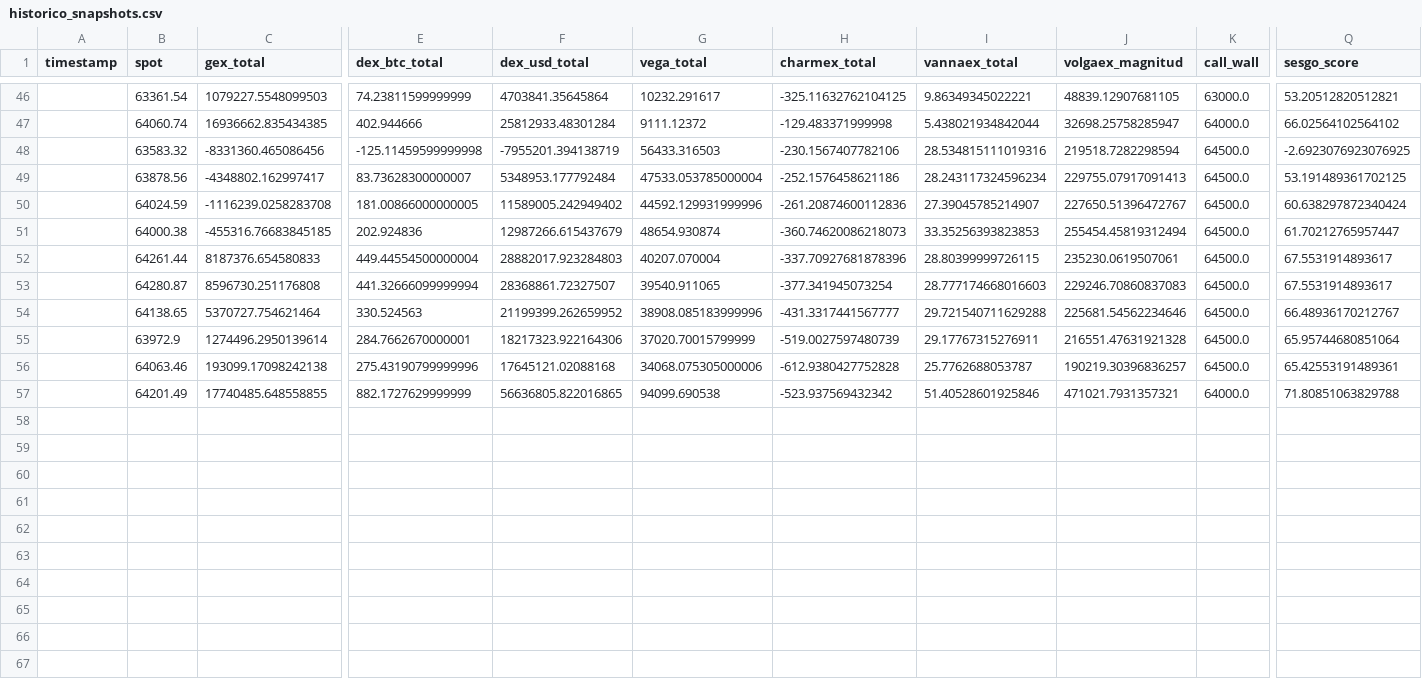
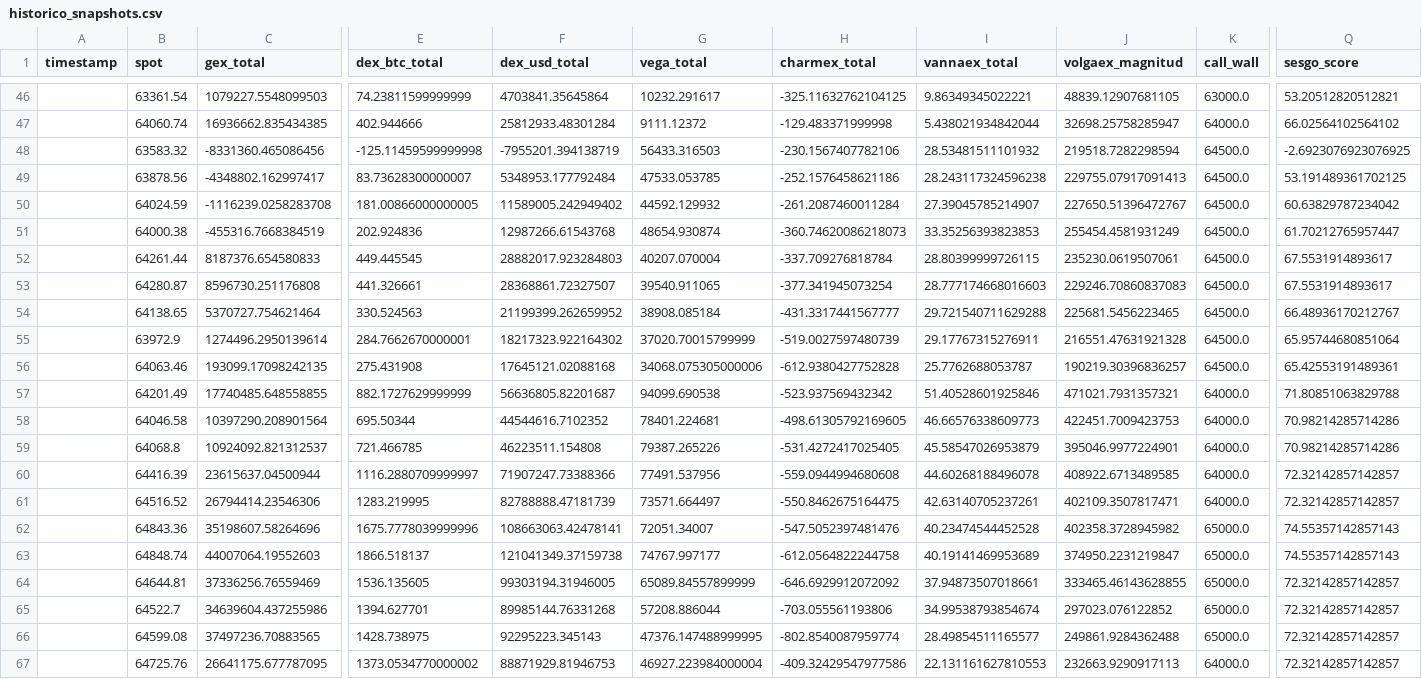
Before and after one commit to Alezmee/btc-quant-gex, a CSV file: data/historico_snapshots.csv, drawn as a sheet; only a part is shown, gaps mark what is left out; rows hold the shown columns only; the diff names each change by its address in the sheet, - before the commit and + after, or states it on an @@ line.

```diff
--- a/data/historico_snapshots.csv
+++ b/data/historico_snapshots.csv
-I48 (vannaex_total): 28.534815111019316
+I48 (vannaex_total): 28.53481511101932
-G49 (vega_total): 47533.053785000004
+G49 (vega_total): 47533.053785
-I49 (vannaex_total): 28.243117324596234
+I49 (vannaex_total): 28.243117324596238
-G50 (vega_total): 44592.129931999996
+G50 (vega_total): 44592.129932
-H50 (charmex_total): -261.20874600112836
+H50 (charmex_total): -261.2087460011284
-Q50 (sesgo_score): 60.638297872340424
+Q50 (sesgo_score): 60.63829787234042
-C51 (gex_total): -455316.76683845185
+C51 (gex_total): -455316.7668384519
-F51 (dex_usd_total): 12987266.615437679
+F51 (dex_usd_total): 12987266.61543768
-J51 (volgaex_magnitud): 255454.45819312494
+J51 (volgaex_magnitud): 255454.4581931249
-E52 (dex_btc_total): 449.44554500000004
+E52 (dex_btc_total): 449.445545
-H52 (charmex_total): -337.70927681878396
+H52 (charmex_total): -337.709276818784
-E53 (dex_btc_total): 441.32666099999994
+E53 (dex_btc_total): 441.326661
-G54 (vega_total): 38908.085183999996
+G54 (vega_total): 38908.085184
-J54 (volgaex_magnitud): 225681.54562234646
+J54 (volgaex_magnitud): 225681.5456223465
-F55 (dex_usd_total): 18217323.922164306
+F55 (dex_usd_total): 18217323.922164302
-C56 (gex_total): 193099.17098242138
+C56 (gex_total): 193099.17098242135
-E56 (dex_btc_total): 275.43190799999996
+E56 (dex_btc_total): 275.431908
-F57 (dex_usd_total): 56636805.822016865
+F57 (dex_usd_total): 56636805.82201687
+row 58:  | 64046.58 | 10397290.208901564 | 695.50344 | 44544616.7102352 | 78401.224681 | -498.61305792169605 | 46.66576338609773 | 422451.7009423753 | 64000.0 | 70.98214285714286
+row 59:  | 64068.8 | 10924092.821312537 | 721.466785 | 46223511.154808 | 79387.265226 | -531.4272417025405 | 45.58547026953879 | 395046.9977224901 | 64000.0 | 70.98214285714286
+row 60:  | 64416.39 | 23615637.04500944 | 1116.2880709999997 | 71907247.73388366 | 77491.537956 | -559.0944994680608 | 44.60268188496078 | 408922.6713489585 | 64000.0 | 72.32142857142857
+row 61:  | 64516.52 | 26794414.23546306 | 1283.219995 | 82788888.47181739 | 73571.664497 | -550.8462675164475 | 42.63140705237261 | 402109.3507817471 | 64000.0 | 72.32142857142857
+row 62:  | 64843.36 | 35198607.58264696 | 1675.7778039999996 | 108663063.42478141 | 72051.34007 | -547.5052397481476 | 40.23474544452528 | 402358.3728945982 | 65000.0 | 74.55357142857143
+row 63:  | 64848.74 | 44007064.19552603 | 1866.518137 | 121041349.37159738 | 74767.997177 | -612.0564822244758 | 40.19141469953689 | 374950.2231219847 | 65000.0 | 74.55357142857143
+row 64:  | 64644.81 | 37336256.76559469 | 1536.135605 | 99303194.31946005 | 65089.84557899999 | -646.6929912072092 | 37.94873507018661 | 333465.46143628855 | 65000.0 | 72.32142857142857
+row 65:  | 64522.7 | 34639604.437255986 | 1394.627701 | 89985144.76331268 | 57208.886044 | -703.055561193806 | 34.99538793854674 | 297023.076122852 | 65000.0 | 72.32142857142857
+row 66:  | 64599.08 | 37497236.70883565 | 1428.738975 | 92295223.345143 | 47376.147488999995 | -802.8540087959774 | 28.49854511165577 | 249861.9284362488 | 65000.0 | 72.32142857142857
+row 67:  | 64725.76 | 26641175.677787095 | 1373.0534770000002 | 88871929.81946753 | 46927.223984000004 | -409.32429547977586 | 22.131161627810553 | 232663.9290917113 | 64000.0 | 72.32142857142857
```
Also changed, not shown: data/forward_test_resultados.csv.
